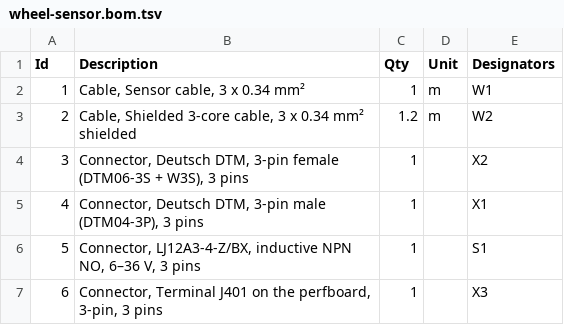
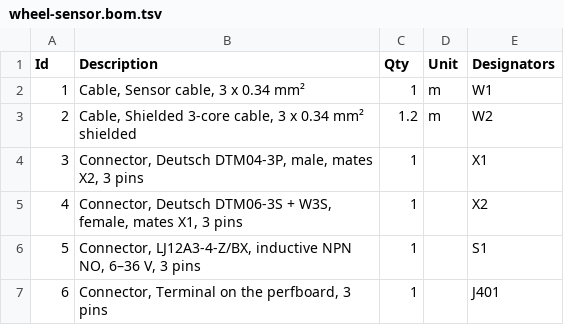
Before and after one commit to frascella-dev/tdm-dash, a TSV file: hardware/exports/harness/wheel-sensor.bom.tsv, drawn as a sheet.

```diff
--- a/hardware/exports/harness/wheel-sensor.bom.tsv
+++ b/hardware/exports/harness/wheel-sensor.bom.tsv
@@ -3,5 +3,5 @@ Id	Description	Qty	Unit	Designators
 2	Cable, Shielded 3-core cable, 3 x 0.34 mm² shielded	1.2	m	W2
-3	Connector, Deutsch DTM, 3-pin female (DTM06-3S + W3S), 3 pins	1		X2
-4	Connector, Deutsch DTM, 3-pin male (DTM04-3P), 3 pins	1		X1
+3	Connector, Deutsch DTM04-3P, male, mates X2, 3 pins	1		X1
+4	Connector, Deutsch DTM06-3S + W3S, female, mates X1, 3 pins	1		X2
 5	Connector, LJ12A3-4-Z/BX, inductive NPN NO, 6–36 V, 3 pins	1		S1
-6	Connector, Terminal J401 on the perfboard, 3-pin, 3 pins	1		X3
+6	Connector, Terminal on the perfboard, 3 pins	1		J401
```
Also changed, not shown: hardware/exports/harness/backlight.bom.tsv, hardware/exports/harness/bike-adapter.bom.tsv, 12 other files.
